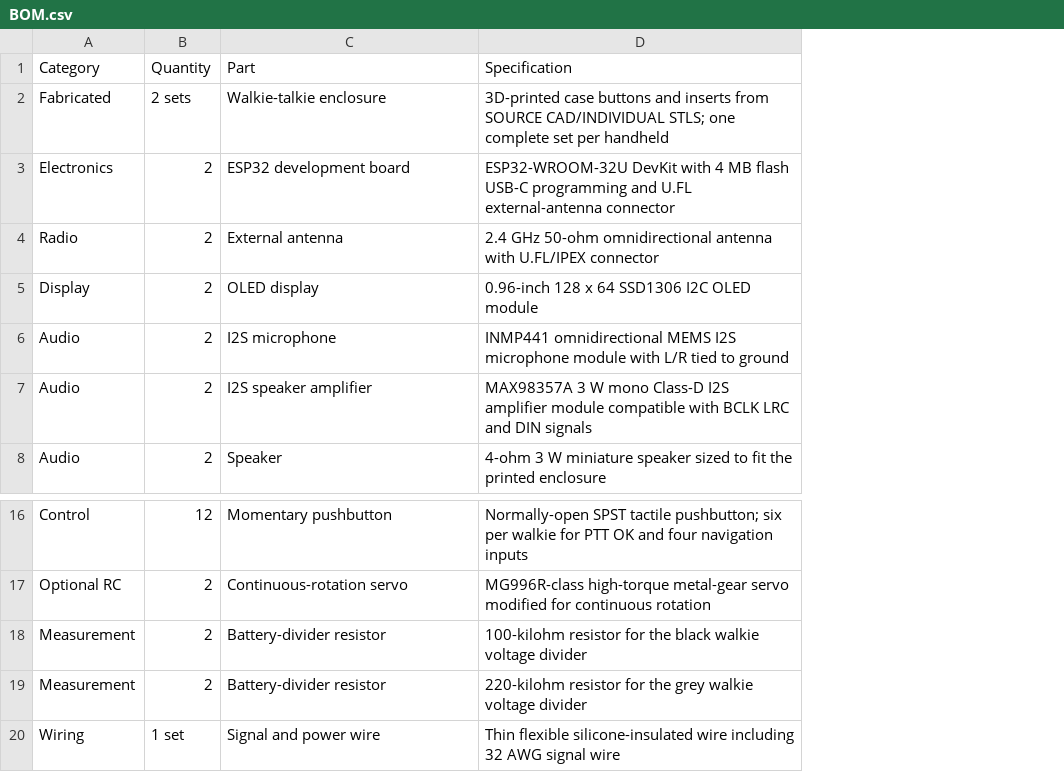
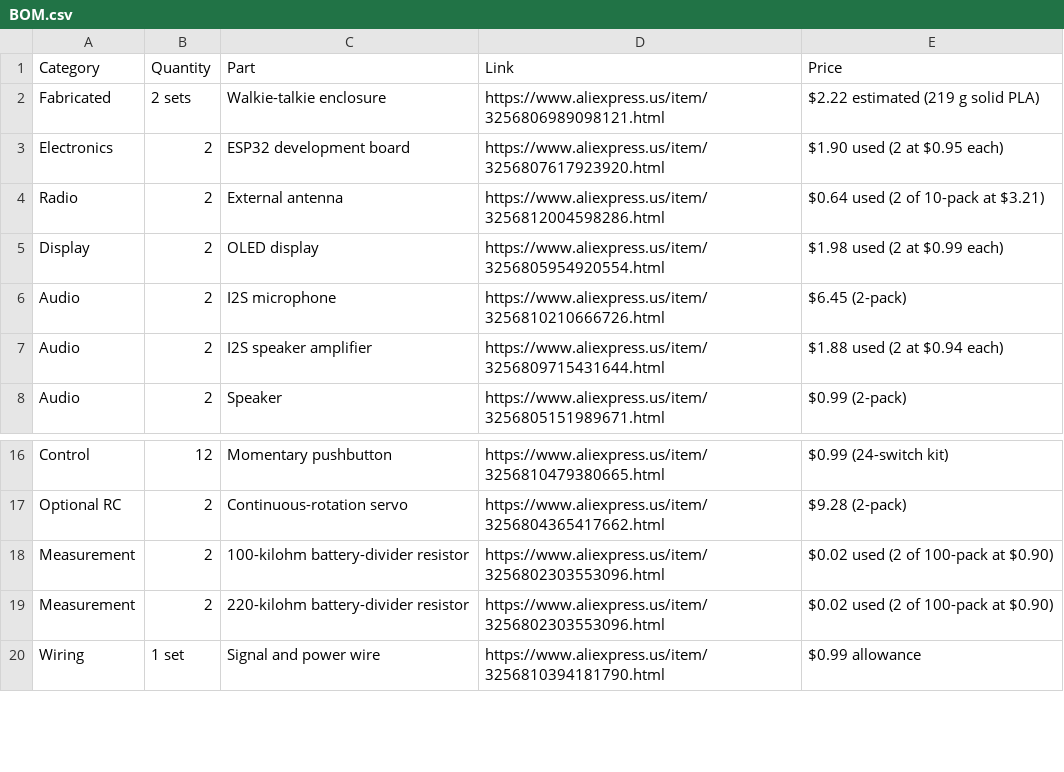
Before and after one commit to houseofthe051010/ESP32-ESPNOW-Walkie-Talkie, a CSV file: BOM.csv, drawn as a sheet; only a part is shown, gaps mark what is left out; removed rows and columns are numbered as before the commit, all else as after; the diff names each change by its address in the sheet, - before the commit and + after, or states it on an @@ line.

```diff
--- a/BOM.csv
+++ b/BOM.csv
-column D (Specification), rows 2-8: 3D-printed case buttons and inserts from SOURCE CAD/INDIVIDUAL STLS; one complete set per handheld | ESP32-WROOM-32U DevKit with 4 MB flash USB-C programming and U.FL external-antenna connector | 2.4 GHz 50-ohm omnidirectional antenna with U.FL/IPEX connector | 0.96-inch 128 x 64 SSD1306 I2C OLED module | INMP441 omnidirectional MEMS I2S microphone module with L/R tied to ground | MAX98357A 3 W mono Class-D I2S amplifier module compatible with BCLK LRC and DIN signals | 4-ohm 3 W miniature speaker sized to fit the printed enclosure; rows 16-20: Normally-open SPST tactile pushbutton; six per walkie for PTT OK and four navigation inputs | MG996R-class high-torque metal-gear servo modified for continuous rotation | 100-kilohm resistor for the black walkie voltage divider | 220-kilohm resistor for the grey walkie voltage divider | Thin flexible silicone-insulated wire including 32 AWG signal wire
+column D (Link), rows 2-8: https://www.aliexpress.us/item/3256806989098121.html | https://www.aliexpress.us/item/3256807617923920.html | https://www.aliexpress.us/item/3256812004598286.html | https://www.aliexpress.us/item/3256805954920554.html | https://www.aliexpress.us/item/3256810210666726.html | https://www.aliexpress.us/item/3256809715431644.html | https://www.aliexpress.us/item/3256805151989671.html; rows 16-20: https://www.aliexpress.us/item/3256810479380665.html | https://www.aliexpress.us/item/3256804365417662.html | https://www.aliexpress.us/item/3256802303553096.html | https://www.aliexpress.us/item/3256802303553096.html | https://www.aliexpress.us/item/3256810394181790.html
+column E (Price), rows 2-8: $2.22 estimated (219 g solid PLA) | $1.90 used (2 at $0.95 each) | $0.64 used (2 of 10-pack at $3.21) | $1.98 used (2 at $0.99 each) | $6.45 (2-pack) | $1.88 used (2 at $0.94 each) | $0.99 (2-pack); rows 16-20: $0.99 (24-switch kit) | $9.28 (2-pack) | $0.02 used (2 of 100-pack at $0.90) | $0.02 used (2 of 100-pack at $0.90) | $0.99 allowance
-C18 (Part): Battery-divider resistor
+C18 (Part): 100-kilohm battery-divider resistor
-C19 (Part): Battery-divider resistor
+C19 (Part): 220-kilohm battery-divider resistor
```
Also changed, not shown: 1 other file.
